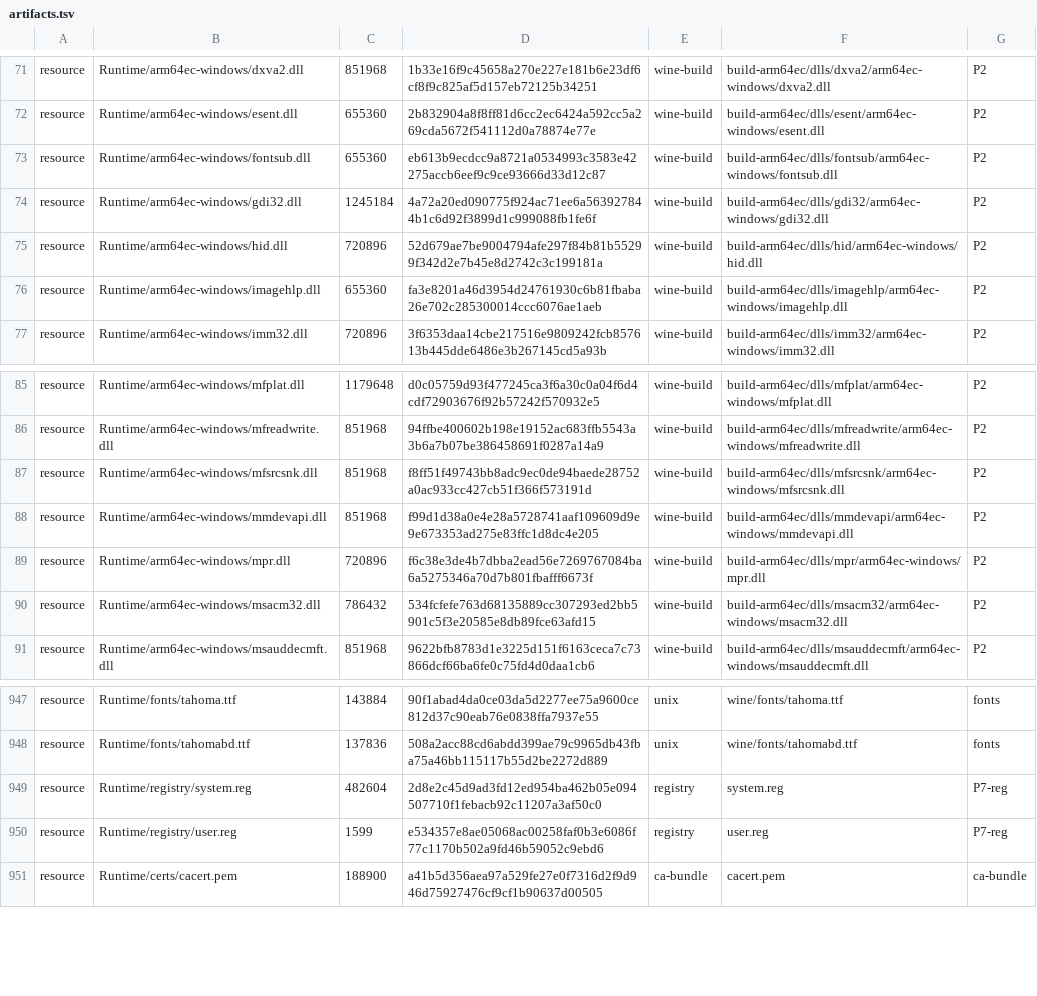
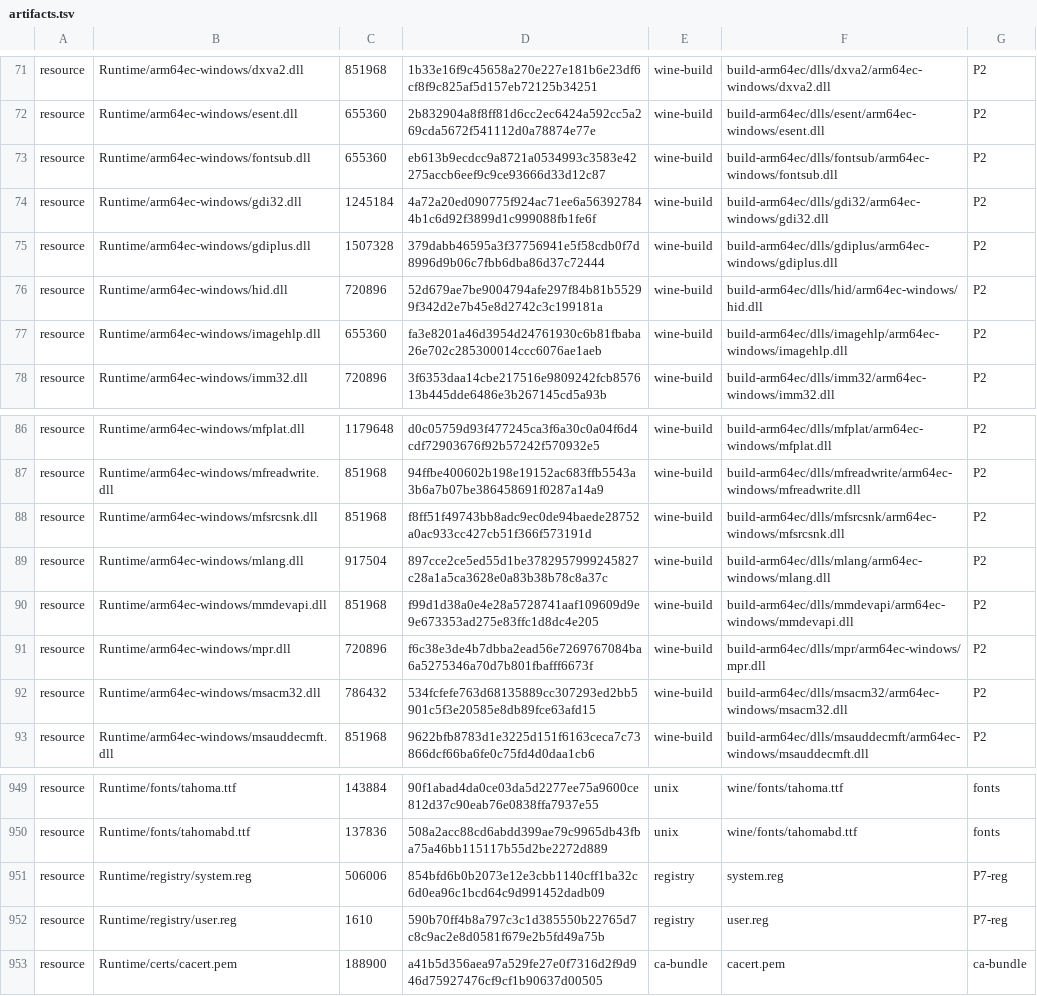
Before and after one commit to playportdev/playport, a TSV file: app/artifacts.tsv, drawn as a sheet; only a part is shown, gaps mark what is left out.

Commit message:
Stage the arm64ec gdiplus.dll and mlang.dll for Jurassic World Evolution (PLA-41)
JWE.exe imports gdiplus, which imports mlang; neither was in the arm64ec set.
mlang's COM classes go into the registry seed. JitPool.swift's header now says
a pure x86-64 image gets no pool copy (madeira-unix 0090). JWE now passes its
imports and ends on a stale JIT-pool copy (uxtheme reusing rsaenh's); evidence
in docs/evidence/2026-10-07-jwe.md (IPA 753ebd58).

```diff
--- a/app/artifacts.tsv
+++ b/app/artifacts.tsv
@@ -74,2 +74,3 @@ resource	Runtime/arm64ec-windows/fontsub.dll	655360	eb613b9ecdcc9a8721a0534993c3
 resource	Runtime/arm64ec-windows/gdi32.dll	1245184	4a72a20ed090775f924ac71ee6a563927844b1c6d92f3899d1c999088fb1fe6f	wine-build	build-arm64ec/dlls/gdi32/arm64ec-windows/gdi32.dll	P2
+resource	Runtime/arm64ec-windows/gdiplus.dll	1507328	379dabb46595a3f37756941e5f58cdb0f7d8996d9b06c7fbb6dba86d37c72444	wine-build	build-arm64ec/dlls/gdiplus/arm64ec-windows/gdiplus.dll	P2
 resource	Runtime/arm64ec-windows/hid.dll	720896	52d679ae7be9004794afe297f84b81b55299f342d2e7b45e8d2742c3c199181a	wine-build	build-arm64ec/dlls/hid/arm64ec-windows/hid.dll	P2
@@ -87,2 +88,3 @@ resource	Runtime/arm64ec-windows/mfreadwrite.dll	851968	94ffbe400602b198e19152ac
 resource	Runtime/arm64ec-windows/mfsrcsnk.dll	851968	f8ff51f49743bb8adc9ec0de94baede28752a0ac933cc427cb51f366f573191d	wine-build	build-arm64ec/dlls/mfsrcsnk/arm64ec-windows/mfsrcsnk.dll	P2
+resource	Runtime/arm64ec-windows/mlang.dll	917504	897cce2ce5ed55d1be3782957999245827c28a1a5ca3628e0a83b38b78c8a37c	wine-build	build-arm64ec/dlls/mlang/arm64ec-windows/mlang.dll	P2
 resource	Runtime/arm64ec-windows/mmdevapi.dll	851968	f99d1d38a0e4e28a5728741aaf109609d9e9e673353ad275e83ffc1d8dc4e205	wine-build	build-arm64ec/dlls/mmdevapi/arm64ec-windows/mmdevapi.dll	P2
@@ -948,4 +950,4 @@ resource	Runtime/fonts/tahoma.ttf	143884	90f1abad4da0ce03da5d2277ee75a9600ce812d
 resource	Runtime/fonts/tahomabd.ttf	137836	508a2acc88cd6abdd399ae79c9965db43fba75a46bb115117b55d2be2272d889	unix	wine/fonts/tahomabd.ttf	fonts
-resource	Runtime/registry/system.reg	482604	2d8e2c45d9ad3fd12ed954ba462b05e094507710f1febacb92c11207a3af50c0	registry	system.reg	P7-reg
-resource	Runtime/registry/user.reg	1599	e534357e8ae05068ac00258faf0b3e6086f77c1170b502a9fd46b59052c9ebd6	registry	user.reg	P7-reg
+resource	Runtime/registry/system.reg	506006	854bfd6b0b2073e12e3cbb1140cff1ba32c6d0ea96c1bcd64c9d991452dadb09	registry	system.reg	P7-reg
+resource	Runtime/registry/user.reg	1610	590b70ff4b8a797c3c1d385550b22765d7c8c9ac2e8d0581f679e2b5fd49a75b	registry	user.reg	P7-reg
 resource	Runtime/certs/cacert.pem	188900	a41b5d356aea97a529fe27e0f7316d2f9d946d75927476cf9cf1b90637d00505	ca-bundle	cacert.pem	ca-bundle
```
Also changed, not shown: 6 other files.
